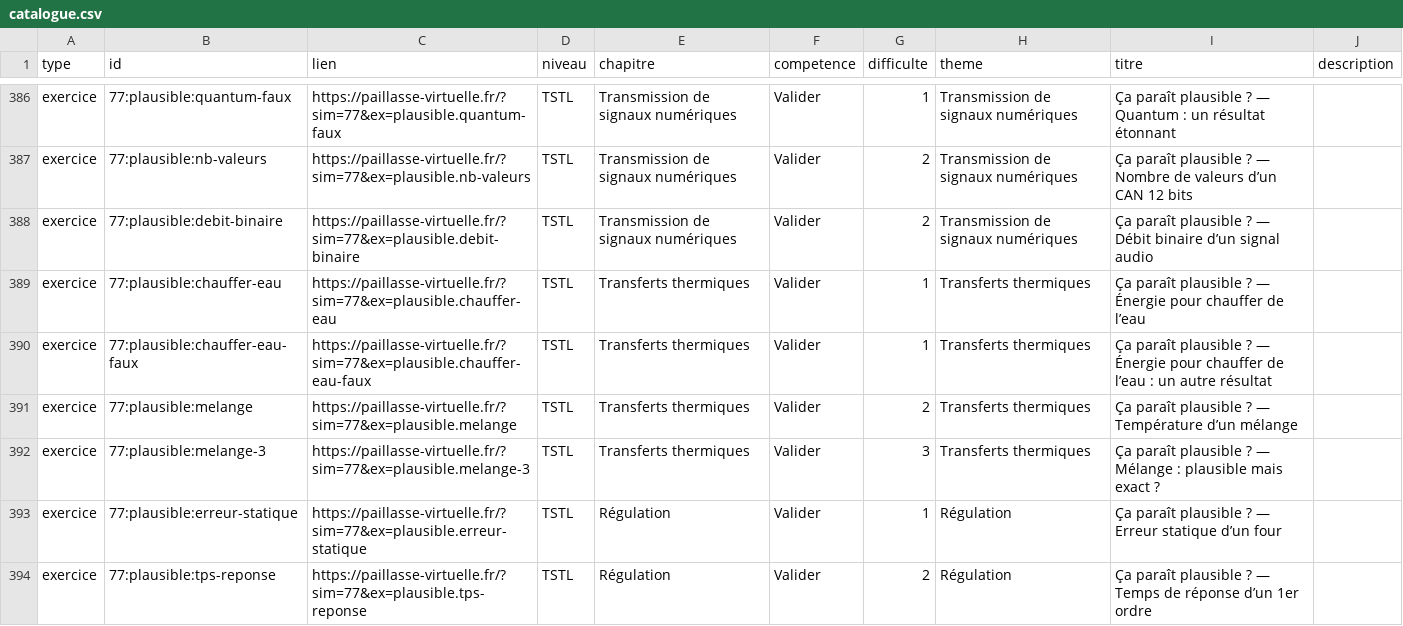
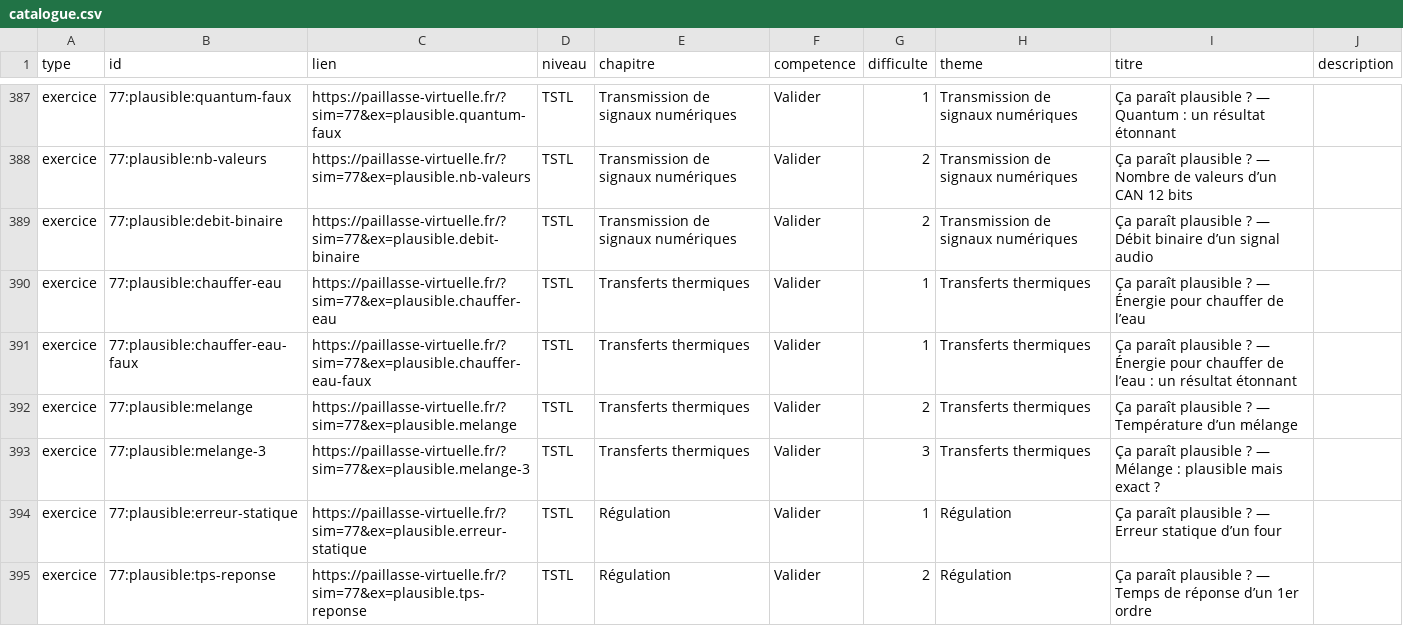
Before and after one commit to nilsprofgrenoble/simulations-chimie, a CSV file: public/catalogue.csv, drawn as a sheet; only a part is shown, gaps mark what is left out; the diff covers the shown part only.

```diff
--- a/public/catalogue.csv
+++ b/public/catalogue.csv
@@ -389,3 +390,3 @@ exercice;77:plausible:debit-binaire;https://paillasse-virtuelle.fr/?sim=77&ex=pl
 exercice;77:plausible:chauffer-eau;https://paillasse-virtuelle.fr/?sim=77&ex=plausible.chauffer-eau;TSTL;Transferts thermiques;Valider;1;Transferts thermiques;Ça paraît plausible ? — Énergie pour chauffer de l’eau;
-exercice;77:plausible:chauffer-eau-faux;https://paillasse-virtuelle.fr/?sim=77&ex=plausible.chauffer-eau-faux;TSTL;Transferts thermiques;Valider;1;Transferts thermiques;Ça paraît plausible ? — Énergie pour chauffer de l’eau : un autre résultat;
+exercice;77:plausible:chauffer-eau-faux;https://paillasse-virtuelle.fr/?sim=77&ex=plausible.chauffer-eau-faux;TSTL;Transferts thermiques;Valider;1;Transferts thermiques;Ça paraît plausible ? — Énergie pour chauffer de l’eau : un résultat étonnant;
 exercice;77:plausible:melange;https://paillasse-virtuelle.fr/?sim=77&ex=plausible.melange;TSTL;Transferts thermiques;Valider;2;Transferts thermiques;Ça paraît plausible ? — Température d’un mélange;
```
Also changed, not shown: 3 added rows and 3 edited cells elsewhere in this file, 1 other file.
